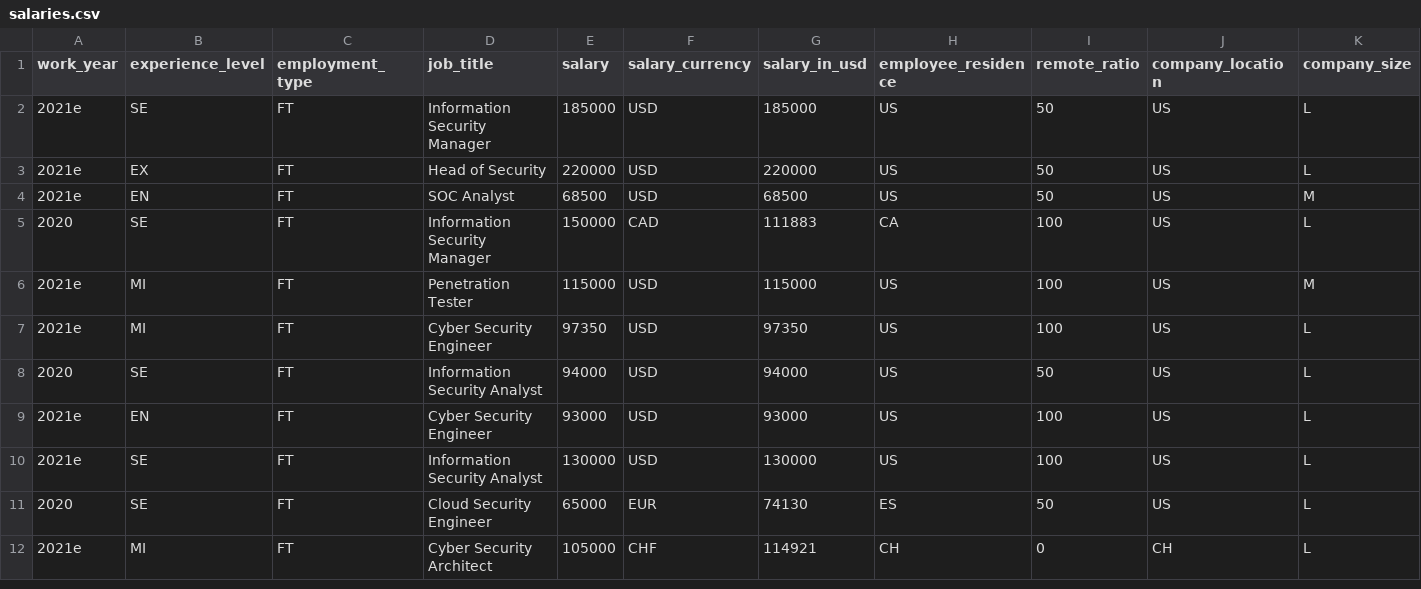
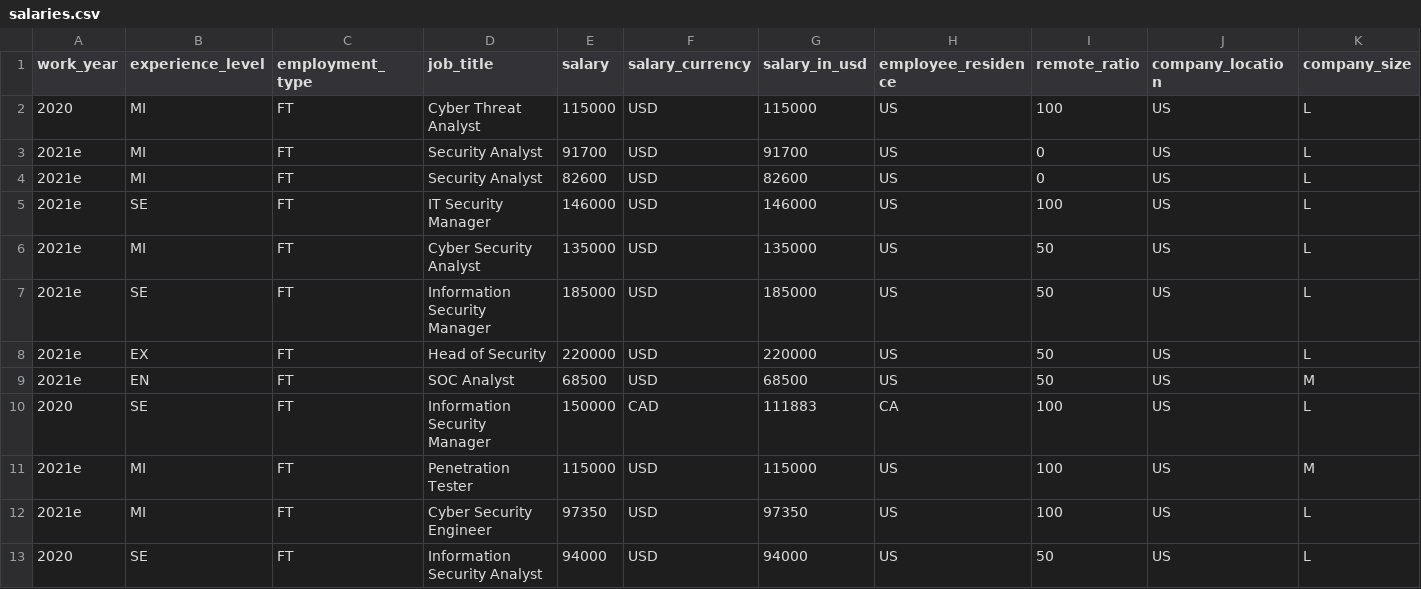
Before and after one commit to foorilla/infosec-jobs-com-salaries, a CSV file: salaries.csv, drawn as a sheet; only a part is shown; the shorter side is filled out with more unchanged rows.

Commit message:
Update salaries data.

```diff
--- a/salaries.csv
+++ b/salaries.csv
@@ -1,2 +1,7 @@
 work_year,experience_level,employment_type,job_title,salary,salary_currency,salary_in_usd,employee_residence,remote_ratio,company_location,company_size
+2020,MI,FT,Cyber Threat Analyst,115000,USD,115000,US,100,US,L
+2021e,MI,FT,Security Analyst,91700,USD,91700,US,0,US,L
+2021e,MI,FT,Security Analyst,82600,USD,82600,US,0,US,L
+2021e,SE,FT,IT Security Manager,146000,USD,146000,US,100,US,L
+2021e,MI,FT,Cyber Security Analyst,135000,USD,135000,US,50,US,L
 2021e,SE,FT,Information Security Manager,185000,USD,185000,US,50,US,L
```
Also changed, not shown: 1 other file.
